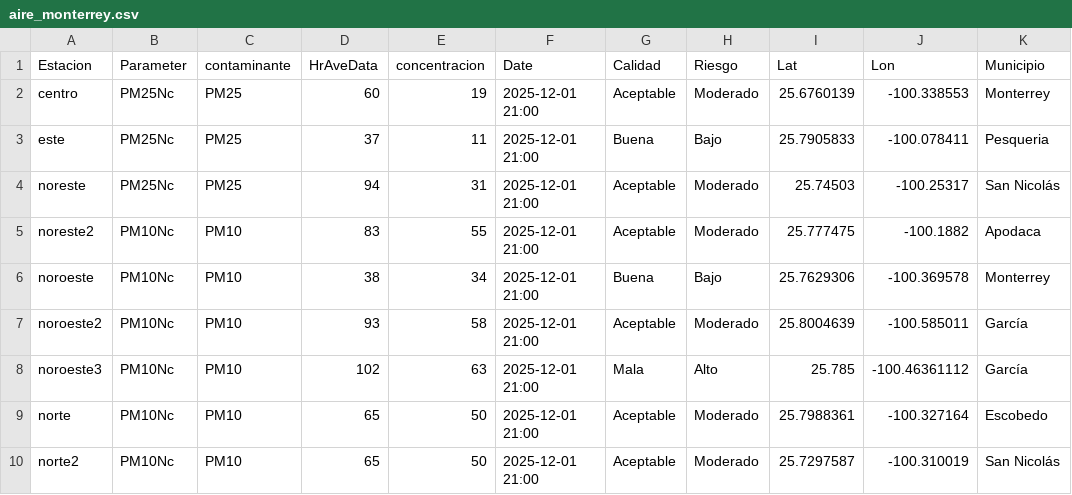
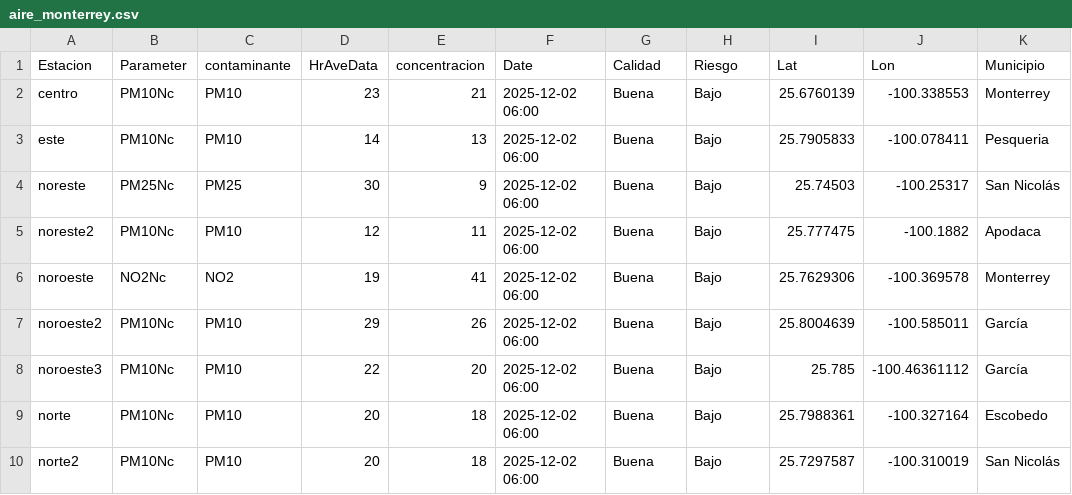
Before and after one commit to LuisRodarteC/AIRENL, a CSV file: aire_monterrey.csv, drawn as a sheet; only a part is shown; the diff covers the shown part only; the diff names each change by its address in the sheet, - before the commit and + after, or states it on an @@ line.

```diff
--- a/aire_monterrey.csv
+++ b/aire_monterrey.csv
-B2:B3 (Parameter): PM25Nc
+B2:B3 (Parameter): PM10Nc
-C2:C3 (contaminante): PM25
+C2:C3 (contaminante): PM10
-D2 (HrAveData): 60
+D2 (HrAveData): 23
-E2 (concentracion): 19
+E2 (concentracion): 21
-F2:F10 (Date): 2025-12-01 21:00
+F2:F10 (Date): 2025-12-02 06:00
-G2 (Calidad): Aceptable
+G2 (Calidad): Buena
-H2 (Riesgo): Moderado
+H2 (Riesgo): Bajo
-D3 (HrAveData): 37
+D3 (HrAveData): 14
-E3 (concentracion): 11
+E3 (concentracion): 13
-D4 (HrAveData): 94
+D4 (HrAveData): 30
-E4 (concentracion): 31
+E4 (concentracion): 9
-G4:G5 (Calidad): Aceptable
+G4:G5 (Calidad): Buena
-H4:H5 (Riesgo): Moderado
+H4:H5 (Riesgo): Bajo
-D5 (HrAveData): 83
+D5 (HrAveData): 12
-E5 (concentracion): 55
+E5 (concentracion): 11
-B6 (Parameter): PM10Nc
+B6 (Parameter): NO2Nc
-C6 (contaminante): PM10
+C6 (contaminante): NO2
-D6 (HrAveData): 38
+D6 (HrAveData): 19
-E6 (concentracion): 34
+E6 (concentracion): 41
-D7 (HrAveData): 93
+D7 (HrAveData): 29
-E7 (concentracion): 58
+E7 (concentracion): 26
-G7 (Calidad): Aceptable
+G7 (Calidad): Buena
-H7 (Riesgo): Moderado
+H7 (Riesgo): Bajo
-D8 (HrAveData): 102
+D8 (HrAveData): 22
-E8 (concentracion): 63
+E8 (concentracion): 20
-G8 (Calidad): Mala
+G8 (Calidad): Buena
-H8 (Riesgo): Alto
+H8 (Riesgo): Bajo
-D9:D10 (HrAveData): 65
+D9:D10 (HrAveData): 20
-E9:E10 (concentracion): 50
+E9:E10 (concentracion): 18
-G9:G10 (Calidad): Aceptable
+G9:G10 (Calidad): Buena
-H9:H10 (Riesgo): Moderado
+H9:H10 (Riesgo): Bajo
```
Also changed, not shown: 32 edited cells elsewhere in this file, aire_indice_api_ancho.csv, aire_indice_api_ancho_historico.csv.
